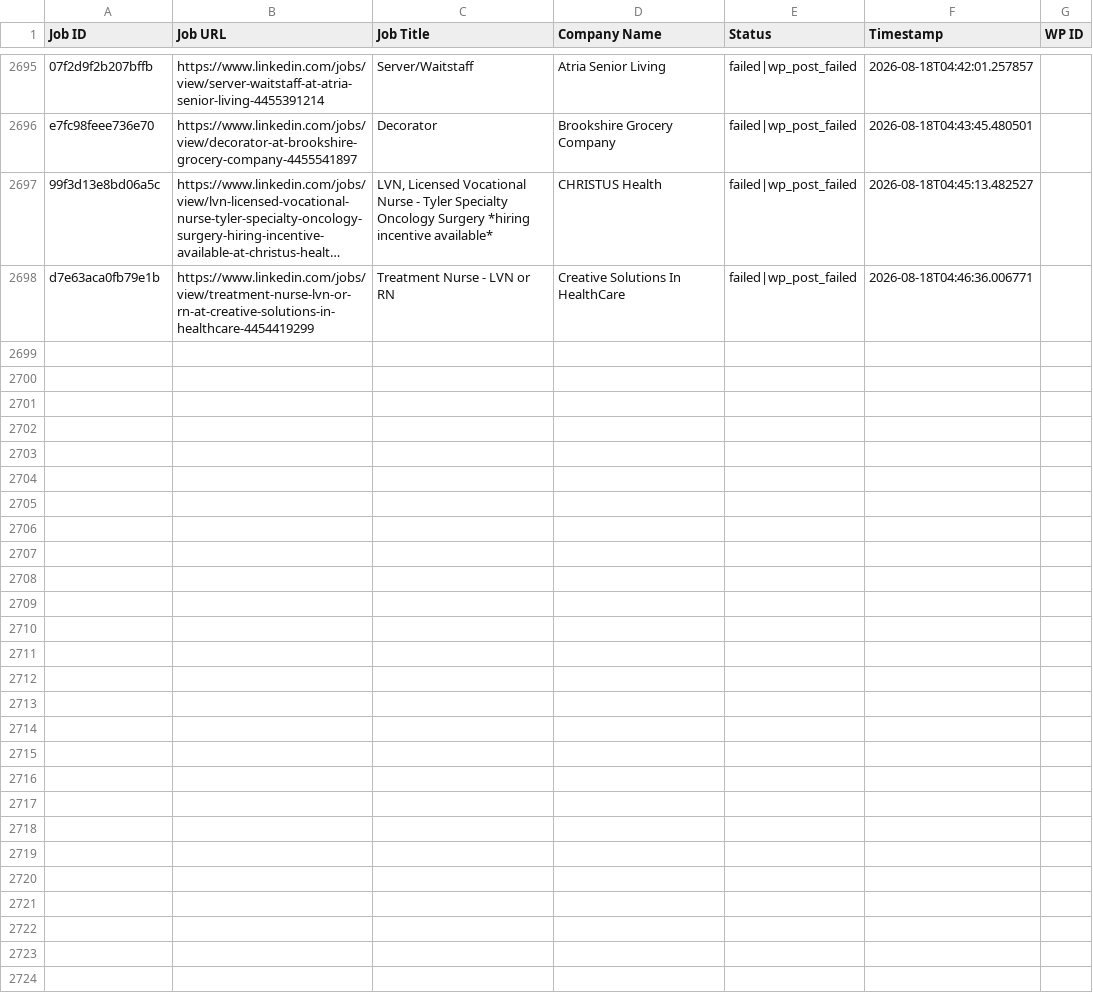
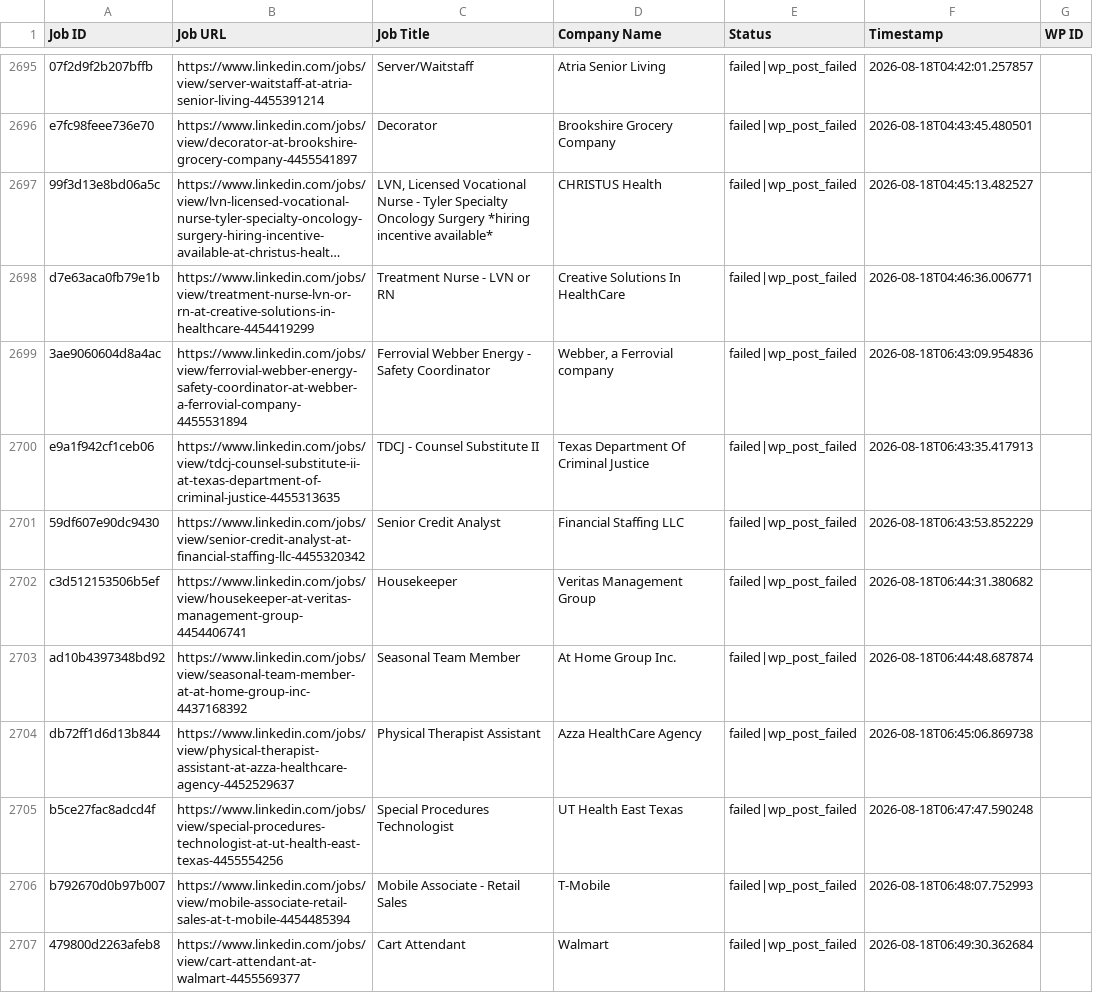
Before and after one commit to vindoky/ps, a CSV file: processed_jobs.csv, drawn as a sheet; only a part is shown, gaps mark what is left out; long unchanged cells end in …; the diff names each change by its address in the sheet, - before the commit and + after, or states it on an @@ line.

```diff
--- a/processed_jobs.csv
+++ b/processed_jobs.csv
+row 2699: 3ae9060604d8a4ac | https://www.linkedin.com/jobs/view/ferrovial-webber-energy-safety-coordinator-at-webber-a-ferrovial-company-4455531894 | Ferrovial Webber Energy - Safety Coordinator | Webber, a Ferrovial company | failed|wp_post_failed | 2026-08-18T06:43:09.954836
+row 2700: e9a1f942cf1ceb06 | https://www.linkedin.com/jobs/view/tdcj-counsel-substitute-ii-at-texas-department-of-criminal-justice-4455313635 | TDCJ - Counsel Substitute II | Texas Department Of Criminal Justice | failed|wp_post_failed | 2026-08-18T06:43:35.417913
+row 2701: 59df607e90dc9430 | https://www.linkedin.com/jobs/view/senior-credit-analyst-at-financial-staffing-llc-4455320342 | Senior Credit Analyst | Financial Staffing LLC | failed|wp_post_failed | 2026-08-18T06:43:53.852229
+row 2702: c3d512153506b5ef | https://www.linkedin.com/jobs/view/housekeeper-at-veritas-management-group-4454406741 | Housekeeper | Veritas Management Group | failed|wp_post_failed | 2026-08-18T06:44:31.380682
+row 2703: ad10b4397348bd92 | https://www.linkedin.com/jobs/view/seasonal-team-member-at-at-home-group-inc-4437168392 | Seasonal Team Member | At Home Group Inc. | failed|wp_post_failed | 2026-08-18T06:44:48.687874
+row 2704: db72ff1d6d13b844 | https://www.linkedin.com/jobs/view/physical-therapist-assistant-at-azza-healthcare-agency-4452529637 | Physical Therapist Assistant | Azza HealthCare Agency | failed|wp_post_failed | 2026-08-18T06:45:06.869738
+row 2705: b5ce27fac8adcd4f | https://www.linkedin.com/jobs/view/special-procedures-technologist-at-ut-health-east-texas-4455554256 | Special Procedures Technologist | UT Health East Texas | failed|wp_post_failed | 2026-08-18T06:47:47.590248
+row 2706: b792670d0b97b007 | https://www.linkedin.com/jobs/view/mobile-associate-retail-sales-at-t-mobile-4454485394 | Mobile Associate - Retail Sales | T-Mobile | failed|wp_post_failed | 2026-08-18T06:48:07.752993
+row 2707: 479800d2263afeb8 | https://www.linkedin.com/jobs/view/cart-attendant-at-walmart-4455569377 | Cart Attendant | Walmart | failed|wp_post_failed | 2026-08-18T06:49:30.362684
```
